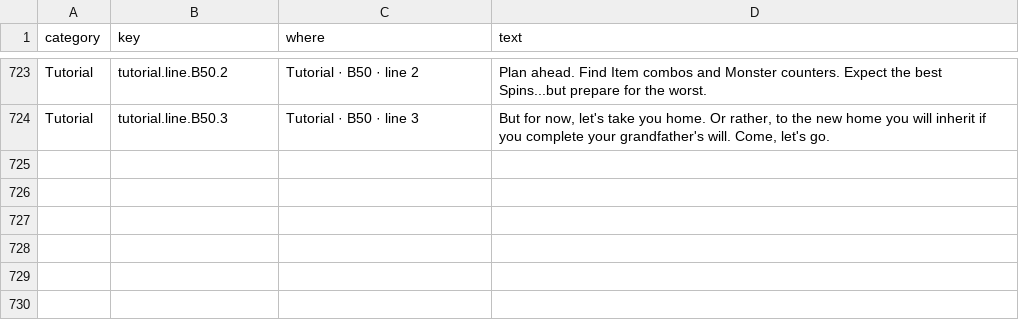
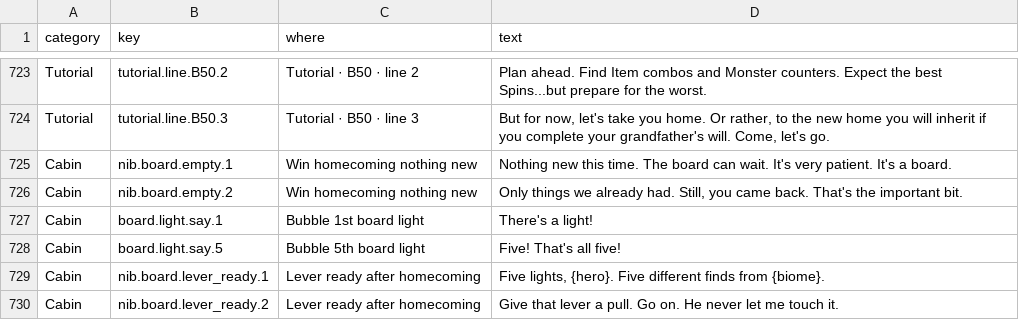
Before and after one commit to Nathan-Elequin/swipe, a CSV file: data/player-copy.csv, drawn as a sheet; only a part is shown, gaps mark what is left out.

```diff
--- a/data/player-copy.csv
+++ b/data/player-copy.csv
@@ -728 +728,7 @@ Tutorial,tutorial.line.B50.2,Tutorial · B50 · line 2,Plan ahead. Find Item com
 Tutorial,tutorial.line.B50.3,Tutorial · B50 · line 3,"But for now, let's take you home. Or rather, to the new home you will inherit if you complete your grandfather's will. Come, let's go."
+Cabin,nib.board.empty.1,Win homecoming nothing new,"Nothing new this time. The board can wait. It's very patient. It's a board."
+Cabin,nib.board.empty.2,Win homecoming nothing new,"Only things we already had. Still, you came back. That's the important bit."
+Cabin,board.light.say.1,Bubble 1st board light,There's a light!
+Cabin,board.light.say.5,Bubble 5th board light,Five! That's all five!
+Cabin,nib.board.lever_ready.1,Lever ready after homecoming,"Five lights, {hero}. Five different finds from {biome}."
+Cabin,nib.board.lever_ready.2,Lever ready after homecoming,"Give that lever a pull. Go on. He never let me touch it."
```
Also changed, not shown: 17 other files.
